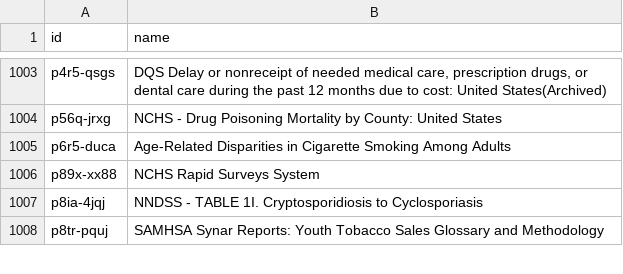
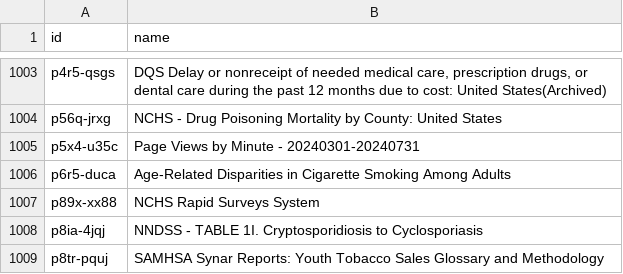
Before and after one commit to jemory/cdc-data-changes, a CSV file: exported_data/cdc-data-names.csv, drawn as a sheet; only a part is shown, gaps mark what is left out; the diff names each change by its address in the sheet, - before the commit and + after, or states it on an @@ line.

```diff
--- a/exported_data/cdc-data-names.csv
+++ b/exported_data/cdc-data-names.csv
+row 1005: p5x4-u35c | Page Views by Minute - 20240301-20240731
```
Also changed, not shown: 3 other files.
